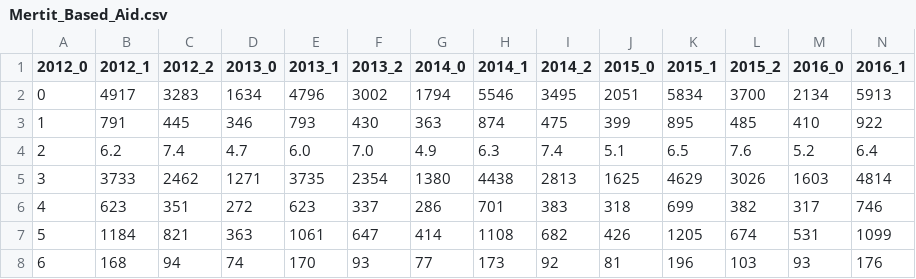
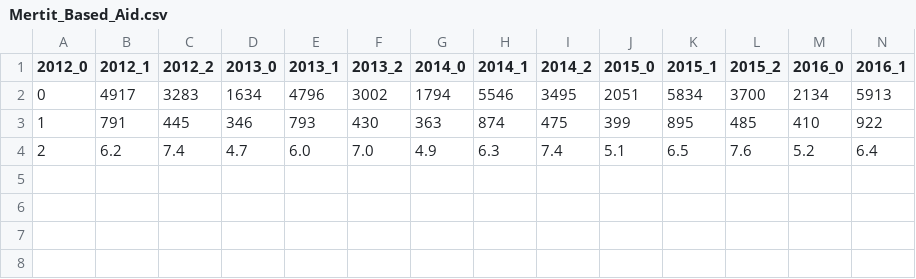
Before and after one commit to blas1n/TIL, a CSV file: Python/Scholarship Analysis/Mertit_Based_Aid.csv, drawn as a sheet; only a part is shown; rows hold the shown columns only; the diff names each change by its address in the sheet, - before the commit and + after, or states it on an @@ line.

```diff
--- a/Python/Scholarship Analysis/Mertit_Based_Aid.csv
+++ b/Python/Scholarship Analysis/Mertit_Based_Aid.csv
-row 5: 3 | 3733 | 2462 | 1271 | 3735 | 2354 | 1380 | 4438 | 2813 | 1625 | 4629 | 3026 | 1603 | 4814
-row 6: 4 | 623 | 351 | 272 | 623 | 337 | 286 | 701 | 383 | 318 | 699 | 382 | 317 | 746
-row 7: 5 | 1184 | 821 | 363 | 1061 | 647 | 414 | 1108 | 682 | 426 | 1205 | 674 | 531 | 1099
-row 8: 6 | 168 | 94 | 74 | 170 | 93 | 77 | 173 | 92 | 81 | 196 | 103 | 93 | 176
```
Also changed, not shown: Python/Scholarship Analysis/Need_Based_Aid.csv, Python/Scholarship Analysis/Work_Based_Aid.csv, 1 other file.
